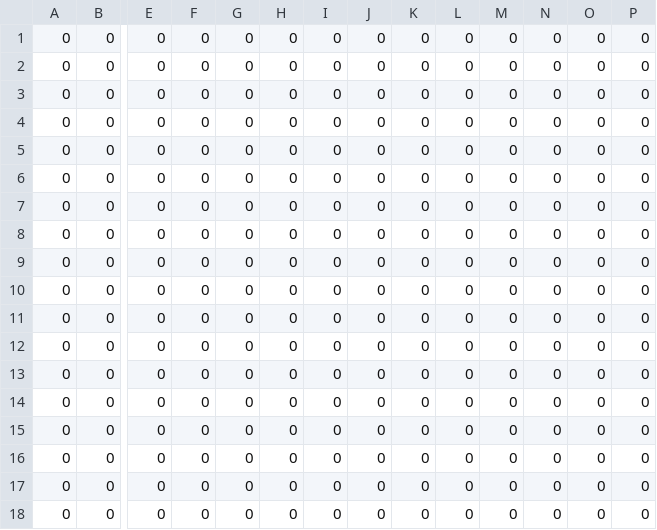
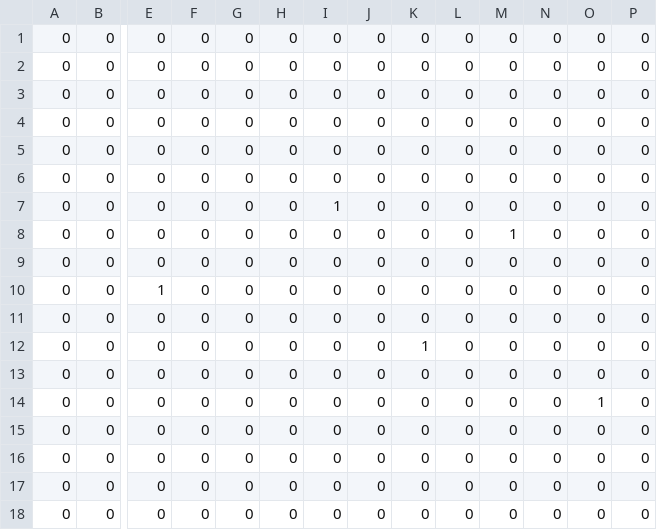
Before and after one commit to pianocurve/cm, a TSV file: pwv210618.tsv, drawn as a sheet; only a part is shown, gaps mark what is left out; removed rows and columns are numbered as before the commit, all else as after; rows hold the shown columns only; the diff names each change by its address in the sheet, - before the commit and + after, or states it on an @@ line.

Commit message:
auto commit

```diff
--- a/pwv210618.tsv
+++ b/pwv210618.tsv
+row 7: 0 | 0 | 0 | 0 | 0 | 0 | 1 | 0 | 0 | 0 | 0 | 0 | 0 | 0
+row 8: 0 | 0 | 0 | 0 | 0 | 0 | 0 | 0 | 0 | 0 | 1 | 0 | 0 | 0
+row 10: 0 | 0 | 1 | 0 | 0 | 0 | 0 | 0 | 0 | 0 | 0 | 0 | 0 | 0
+row 12: 0 | 0 | 0 | 0 | 0 | 0 | 0 | 0 | 1 | 0 | 0 | 0 | 0 | 0
-O14: 0
+O14: 1
-row 11: 0 | 0 | 0 | 0 | 0 | 0 | 0 | 0 | 0 | 0 | 0 | 0 | 0 | 0
-row 12: 0 | 0 | 0 | 0 | 0 | 0 | 0 | 0 | 0 | 0 | 0 | 0 | 0 | 0
-row 13: 0 | 0 | 0 | 0 | 0 | 0 | 0 | 0 | 0 | 0 | 0 | 0 | 0 | 0
-row 14: 0 | 0 | 0 | 0 | 0 | 0 | 0 | 0 | 0 | 0 | 0 | 0 | 0 | 0
```
